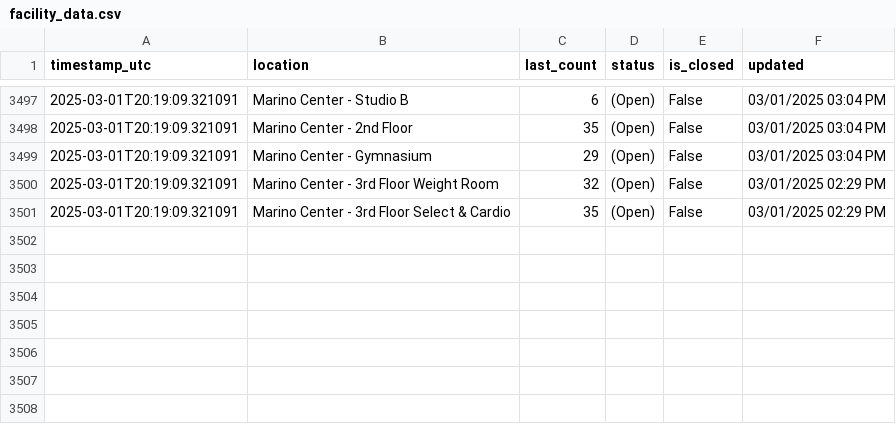
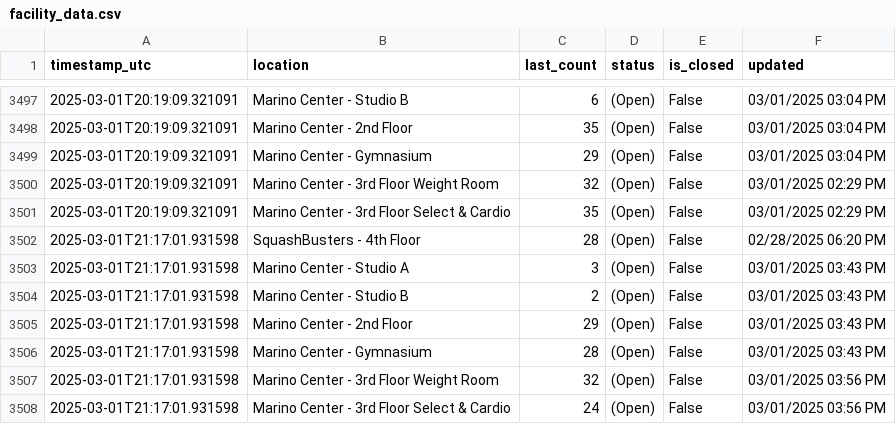
Before and after one commit to Anuttan/NEU-Gym-Tracker, a CSV file: data/facility_data.csv, drawn as a sheet; only a part is shown, gaps mark what is left out; the diff names each change by its address in the sheet, - before the commit and + after, or states it on an @@ line.

Commit message:
Update facility data

```diff
--- a/data/facility_data.csv
+++ b/data/facility_data.csv
+row 3502: 2025-03-01T21:17:01.931598 | SquashBusters - 4th Floor | 28 | (Open) | False | 02/28/2025 06:20 PM
+row 3503: 2025-03-01T21:17:01.931598 | Marino Center - Studio A | 3 | (Open) | False | 03/01/2025 03:43 PM
+row 3504: 2025-03-01T21:17:01.931598 | Marino Center - Studio B | 2 | (Open) | False | 03/01/2025 03:43 PM
+row 3505: 2025-03-01T21:17:01.931598 | Marino Center - 2nd Floor | 29 | (Open) | False | 03/01/2025 03:43 PM
+row 3506: 2025-03-01T21:17:01.931598 | Marino Center - Gymnasium | 28 | (Open) | False | 03/01/2025 03:43 PM
+row 3507: 2025-03-01T21:17:01.931598 | Marino Center - 3rd Floor Weight Room | 32 | (Open) | False | 03/01/2025 03:56 PM
+row 3508: 2025-03-01T21:17:01.931598 | Marino Center - 3rd Floor Select & Cardio | 24 | (Open) | False | 03/01/2025 03:56 PM
```
Also changed, not shown: 1 other file.
